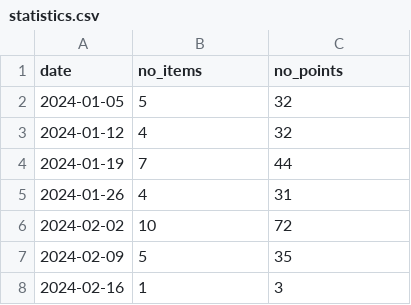
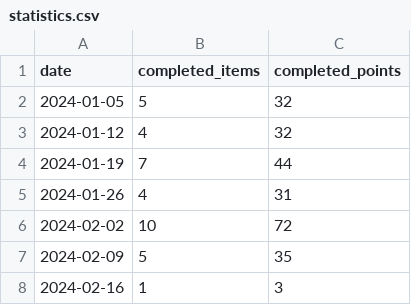
Before and after one commit to niksavis/burndown-chart, a CSV file: statistics.csv, drawn as a sheet; only a part is shown.

Commit message:
Refactor statistics handling: Rename 'no_items' and 'no_points' to 'completed_items' and 'completed_points' across the codebase for improved clarity and consistency. Update related documentation and CSV format accordingly.

```diff
--- a/statistics.csv
+++ b/statistics.csv
@@ -1,2 +1,2 @@
-date,no_items,no_points
+date,completed_items,completed_points
 2024-01-05,5,32
```
Also changed, not shown: 10 other files.
